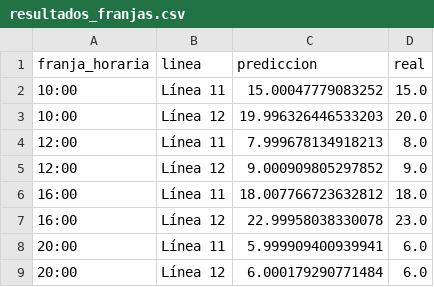
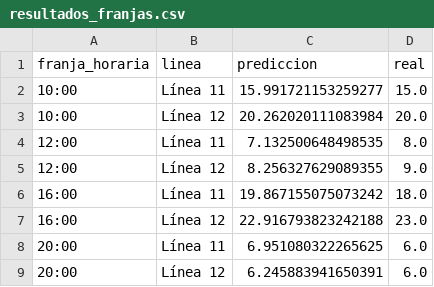
Before and after one commit to ruperame/gnntoymodel, a CSV file: data/resultados_franjas.csv, drawn as a sheet.

Commit message:
Codificacion sincos para franjas horarias, representación de predicciones y modelo multifranja 3

```diff
--- a/data/resultados_franjas.csv
+++ b/data/resultados_franjas.csv
@@ -1,9 +1,9 @@
 franja_horaria,linea,prediccion,real
-10:00,Línea 11,15.00047779083252,15.0
-10:00,Línea 12,19.996326446533203,20.0
-12:00,Línea 11,7.999678134918213,8.0
-12:00,Línea 12,9.000909805297852,9.0
-16:00,Línea 11,18.007766723632812,18.0
-16:00,Línea 12,22.99958038330078,23.0
-20:00,Línea 11,5.999909400939941,6.0
-20:00,Línea 12,6.000179290771484,6.0
+10:00,Línea 11,15.991721153259277,15.0
+10:00,Línea 12,20.262020111083984,20.0
+12:00,Línea 11,7.132500648498535,8.0
+12:00,Línea 12,8.256327629089355,9.0
+16:00,Línea 11,19.867155075073242,18.0
+16:00,Línea 12,22.916793823242188,23.0
+20:00,Línea 11,6.951080322265625,6.0
+20:00,Línea 12,6.245883941650391,6.0
```
Also changed, not shown: 1 other file.
